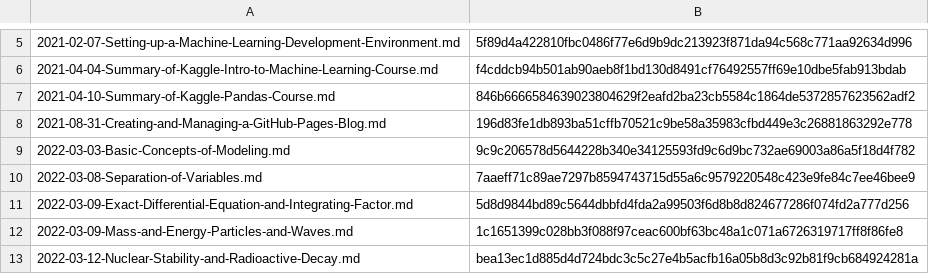
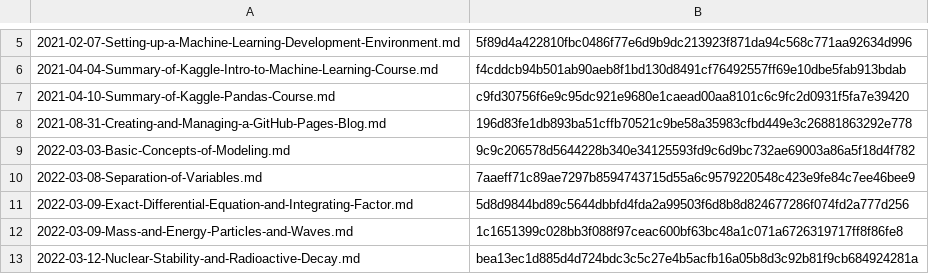
Before and after one commit to yunseo-kim/yunseo-kim.github.io, a CSV file: tools/hash.csv, drawn as a sheet; only a part is shown, gaps mark what is left out.

```diff
--- a/tools/hash.csv
+++ b/tools/hash.csv
@@ -6,3 +6,3 @@
 2021-04-04-Summary-of-Kaggle-Intro-to-Machine-Learning-Course.md,f4cddcb94b501ab90aeb8f1bd130d8491cf76492557ff69e10dbe5fab913bdab
-2021-04-10-Summary-of-Kaggle-Pandas-Course.md,846b6666584639023804629f2eafd2ba23cb5584c1864de5372857623562adf2
+2021-04-10-Summary-of-Kaggle-Pandas-Course.md,c9fd30756f6e9c95dc921e9680e1caead00aa8101c6c9fc2d0931f5fa7e39420
 2021-08-31-Creating-and-Managing-a-GitHub-Pages-Blog.md,196d83fe1db893ba51cffb70521c9be58a35983cfbd449e3c26881863292e778
```
Also changed, not shown: 7 other files.
